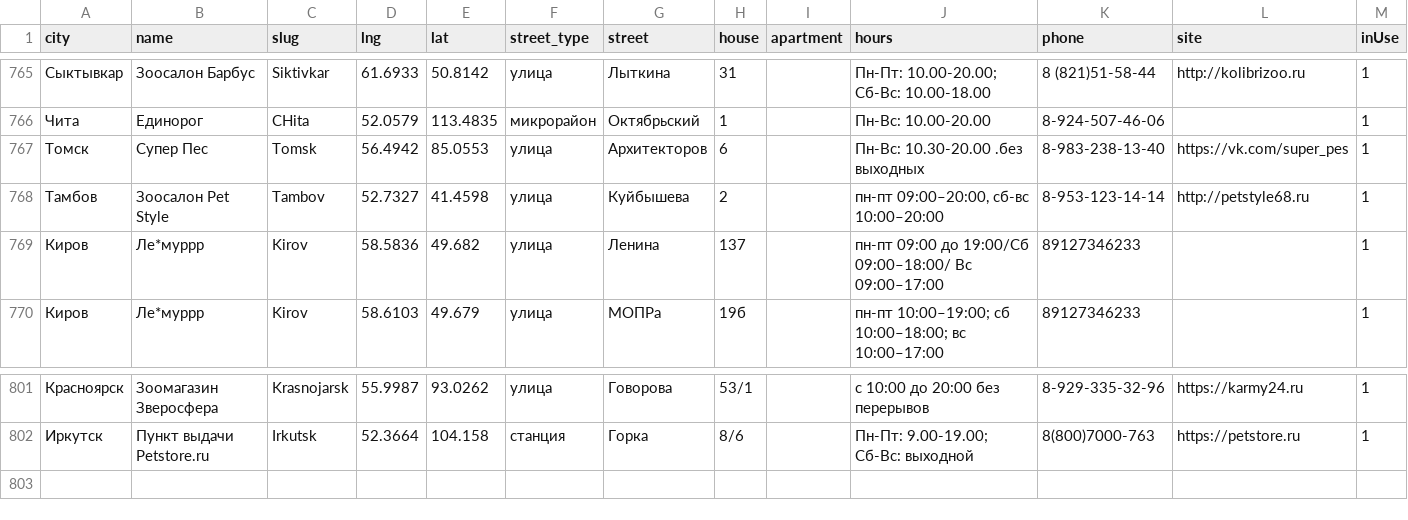
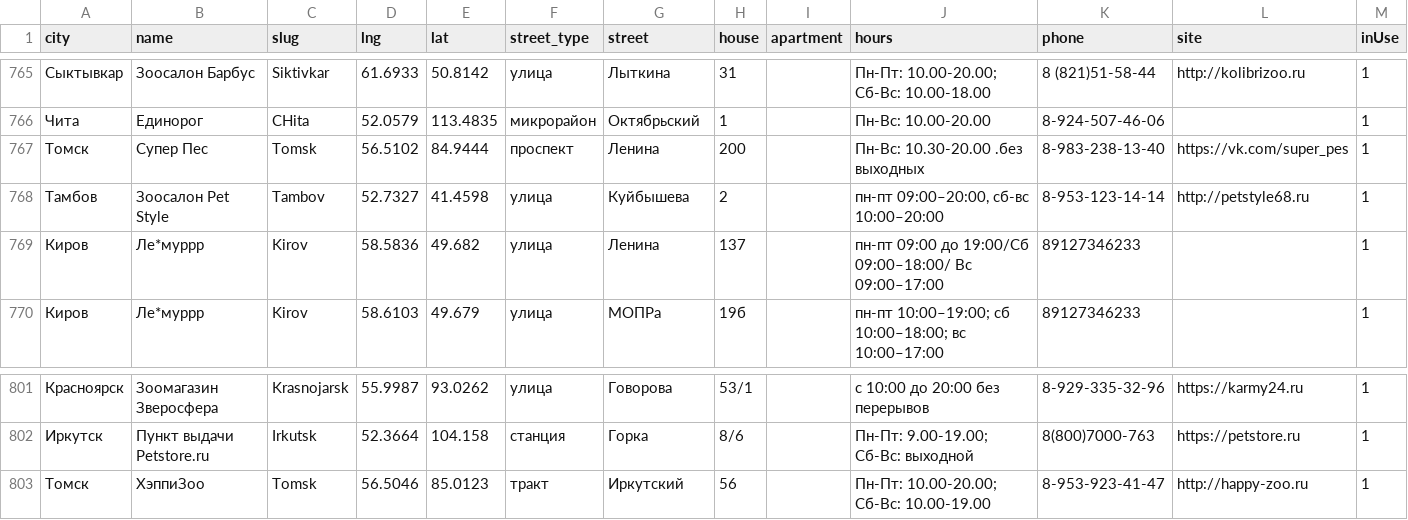
Before and after one commit to fruit765/map, a CSV file: data/test.csv, drawn as a sheet; only a part is shown, gaps mark what is left out.

Commit message:
Сделал обновление файла test.csv.

```diff
--- a/data/test.csv
+++ b/data/test.csv
@@ -771,3 +771,3 @@ city,name,slug,lng,lat,street_type,street,house,apartment,hours,phone,site,inUse
 Чита,Единорог,CHita,52.0579,113.4835,микрорайон,Октябрьский,1,,Пн-Вс: 10.00-20.00,8-924-507-46-06,,1
-Томск,Супер Пес,Tomsk,56.4942,85.0553,улица,Архитекторов,6,,Пн-Вс: 10.30-20.00 .без выходных,8-983-238-13-40,https://vk.com/super_pes,1
+Томск,Супер Пес,Tomsk,56.5102,84.9444,проспект,Ленина,200,,Пн-Вс: 10.30-20.00 .без выходных,8-983-238-13-40,https://vk.com/super_pes,1
 Тамбов,Зоосалон Pet Style,Tambov,52.7327,41.4598,улица ,Куйбышева,2,,"пн-пт 09:00–20:00, сб-вс 10:00–20:00",8-953-123-14-14,http://petstyle68.ru,1
@@ -807 +807,2 @@ city,name,slug,lng,lat,street_type,street,house,apartment,hours,phone,site,inUse
 Иркутск,Пункт выдачи Petstore.ru,Irkutsk,52.3664,104.158,станция,Горка,8/6,,Пн-Пт: 9.00-19.00; Сб-Вс: выходной,8(800)7000-763,https://petstore.ru,1
+Томск,ХэппиЗоо,Tomsk,56.5046,85.0123,тракт,Иркутский,56,,Пн-Пт: 10.00-20.00; Сб-Вс: 10.00-19.00,8-953-923-41-47,http://happy-zoo.ru,1
```
